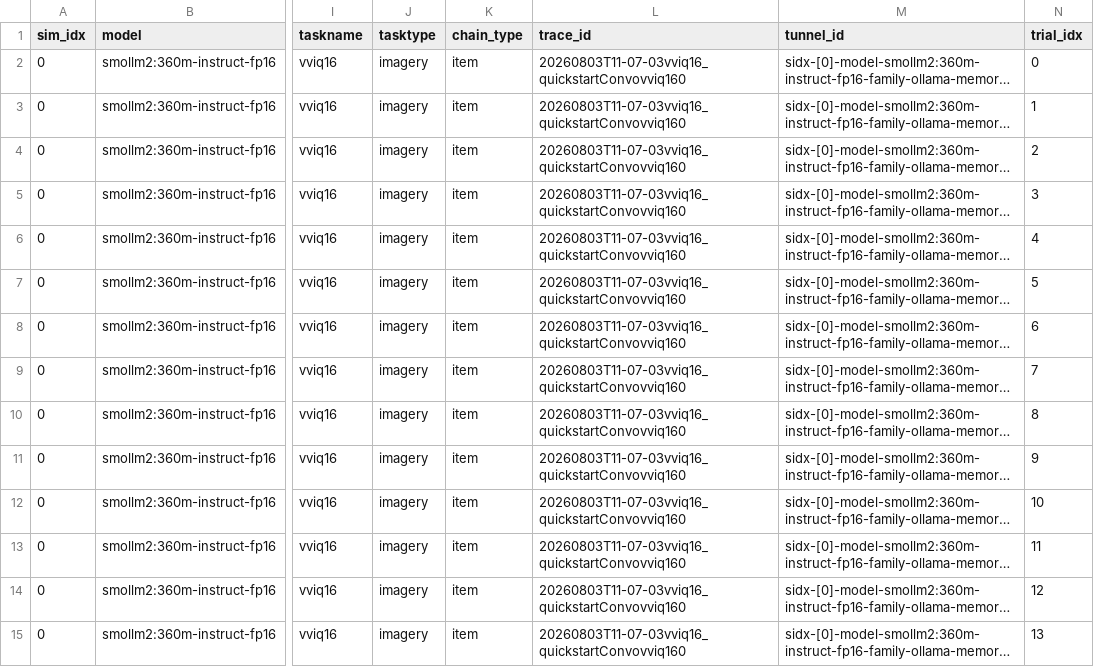
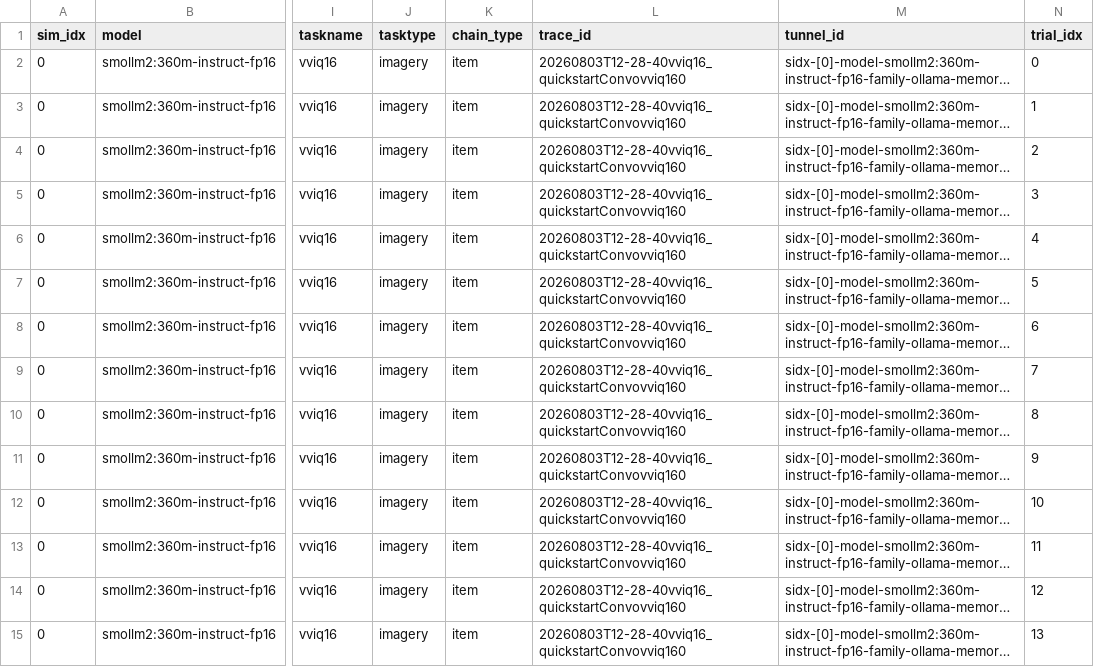
Before and after one commit to saurabhr/psychscanner, a CSV file: examples/_rm_tutorial_runs/vviq16/vviq16_convo.csv, drawn as a sheet; only a part is shown, gaps mark what is left out; long unchanged cells end in …; the diff covers the shown part only; the diff names each change by its address in the sheet, - before the commit and + after, or states it on an @@ line.

```diff
--- a/examples/_rm_tutorial_runs/vviq16/vviq16_convo.csv
+++ b/examples/_rm_tutorial_runs/vviq16/vviq16_convo.csv
-L2:L15 (trace_id): 20260803T11-07-03vviq16_quickstartConvovviq160
+L2:L15 (trace_id): 20260803T12-28-40vviq16_quickstartConvovviq160
```
Also changed, not shown: 18 edited cells elsewhere in this file, examples/_rm_tutorial_runs/csv/rm_combined.csv, examples/_rm_tutorial_runs/csv/rm_convo.csv, 25 other files.
